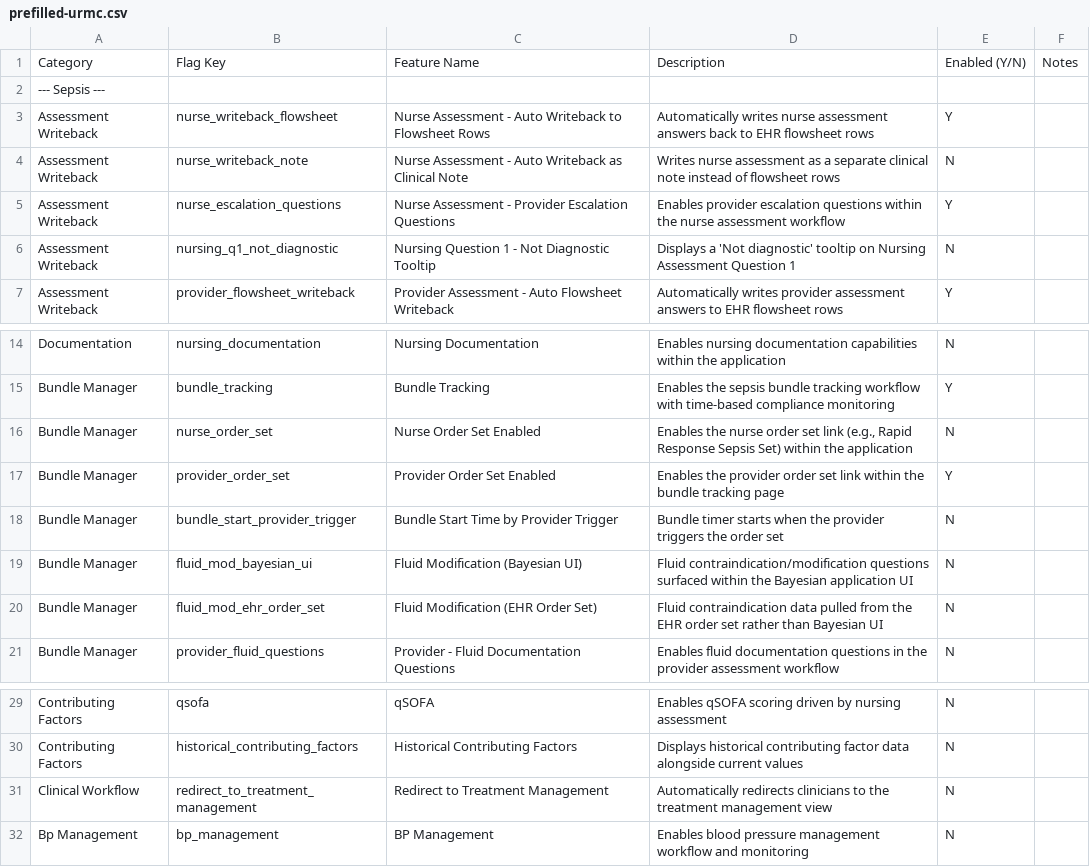
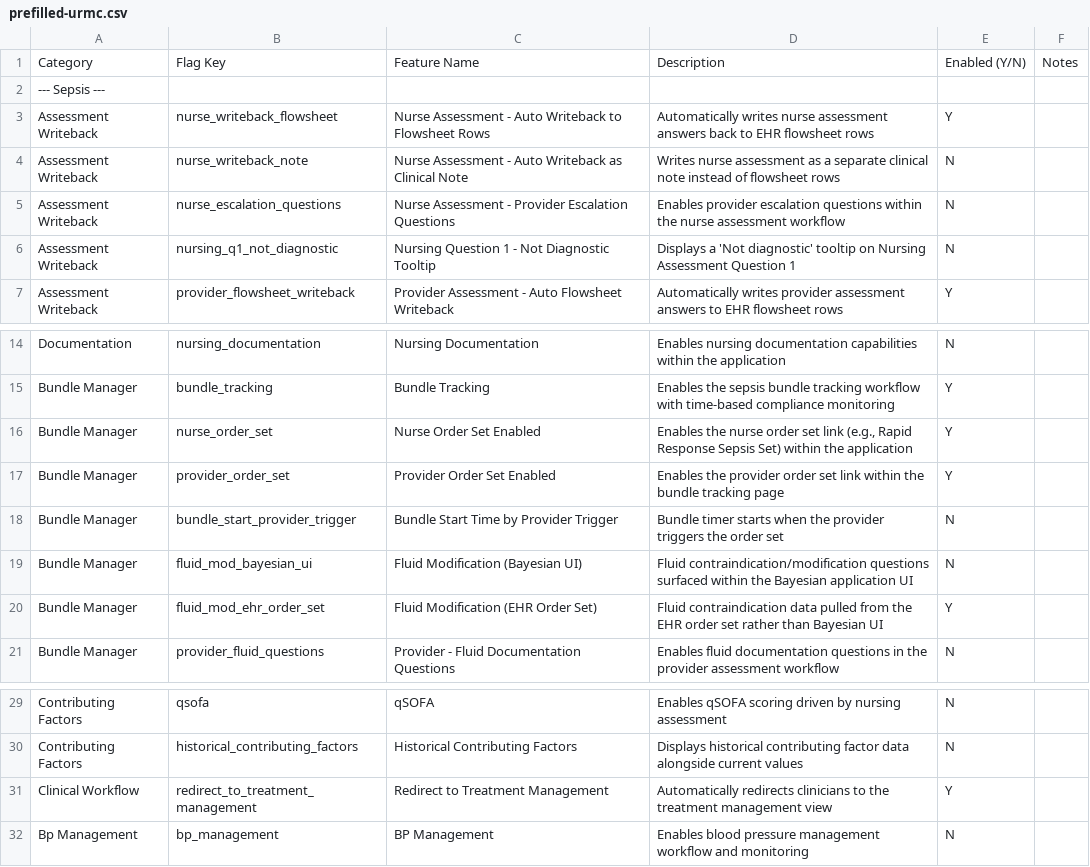
Before and after one commit to felixzerbib1/bayesiantooling, a CSV file: templates/prefilled-urmc.csv, drawn as a sheet; only a part is shown, gaps mark what is left out.

```diff
--- a/templates/prefilled-urmc.csv
+++ b/templates/prefilled-urmc.csv
@@ -4,3 +4,3 @@ Assessment Writeback,nurse_writeback_flowsheet,Nurse Assessment - Auto Writeback
 Assessment Writeback,nurse_writeback_note,Nurse Assessment - Auto Writeback as Clinical Note,Writes nurse assessment as a separate clinical note instead of flowsheet rows,N,
-Assessment Writeback,nurse_escalation_questions,Nurse Assessment - Provider Escalation Questions,Enables provider escalation questions within the nurse assessment workflow,Y,
+Assessment Writeback,nurse_escalation_questions,Nurse Assessment - Provider Escalation Questions,Enables provider escalation questions within the nurse assessment workflow,N,
 Assessment Writeback,nursing_q1_not_diagnostic,Nursing Question 1 - Not Diagnostic Tooltip,Displays a 'Not diagnostic' tooltip on Nursing Assessment Question 1,N,
@@ -15,3 +15,3 @@ Documentation,nursing_documentation,Nursing Documentation,Enables nursing docume
 Bundle Manager,bundle_tracking,Bundle Tracking,Enables the sepsis bundle tracking workflow with time-based compliance monitoring,Y,
-Bundle Manager,nurse_order_set,Nurse Order Set Enabled,"Enables the nurse order set link (e.g., Rapid Response Sepsis Set) within the application",N,
+Bundle Manager,nurse_order_set,Nurse Order Set Enabled,"Enables the nurse order set link (e.g., Rapid Response Sepsis Set) within the application",Y,
 Bundle Manager,provider_order_set,Provider Order Set Enabled,Enables the provider order set link within the bundle tracking page,Y,
@@ -19,3 +19,3 @@ Bundle Manager,bundle_start_provider_trigger,Bundle Start Time by Provider Trigg
 Bundle Manager,fluid_mod_bayesian_ui,Fluid Modification (Bayesian UI),Fluid contraindication/modification questions surfaced within the Bayesian application UI,N,
-Bundle Manager,fluid_mod_ehr_order_set,Fluid Modification (EHR Order Set),Fluid contraindication data pulled from the EHR order set rather than Bayesian UI,N,
+Bundle Manager,fluid_mod_ehr_order_set,Fluid Modification (EHR Order Set),Fluid contraindication data pulled from the EHR order set rather than Bayesian UI,Y,
 Bundle Manager,provider_fluid_questions,Provider - Fluid Documentation Questions,Enables fluid documentation questions in the provider assessment workflow,N,
@@ -30,3 +30,3 @@ Contributing Factors,qsofa,qSOFA,Enables qSOFA scoring driven by nursing assessm
 Contributing Factors,historical_contributing_factors,Historical Contributing Factors,Displays historical contributing factor data alongside current values,N,
-Clinical Workflow,redirect_to_treatment_management,Redirect to Treatment Management,Automatically redirects clinicians to the treatment management view,N,
+Clinical Workflow,redirect_to_treatment_management,Redirect to Treatment Management,Automatically redirects clinicians to the treatment management view,Y,
 Bp Management,bp_management,BP Management,Enables blood pressure management workflow and monitoring,N,
```
Also changed, not shown: test-suite/test-plans/test-plan-urmc.csv, 3 other files.
